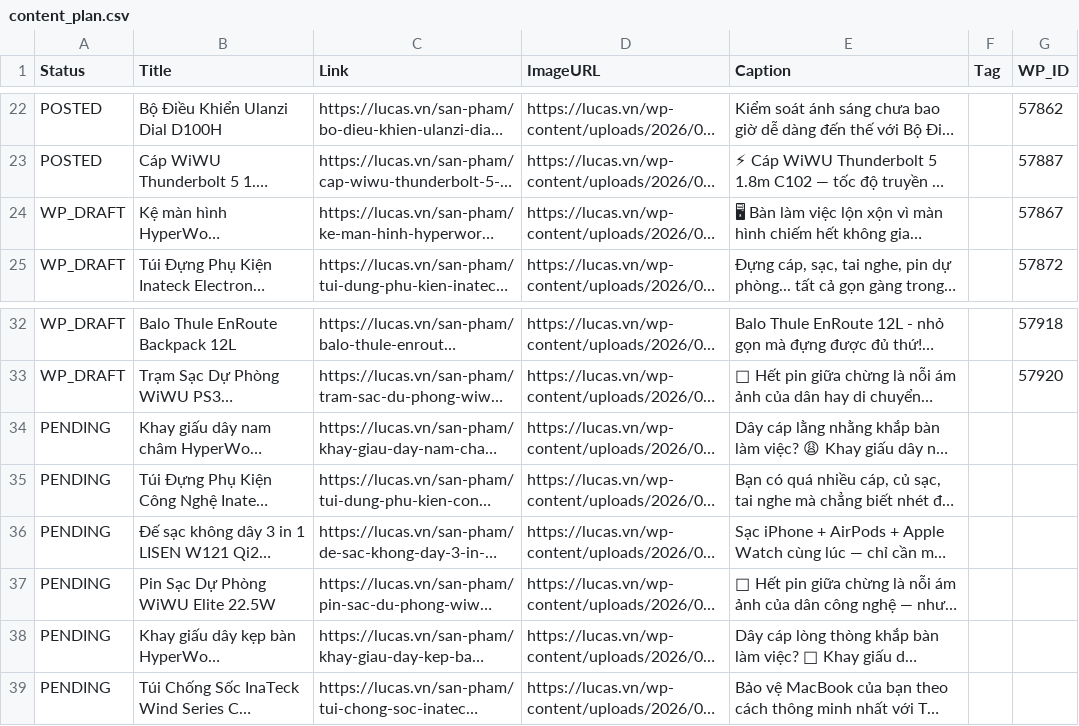
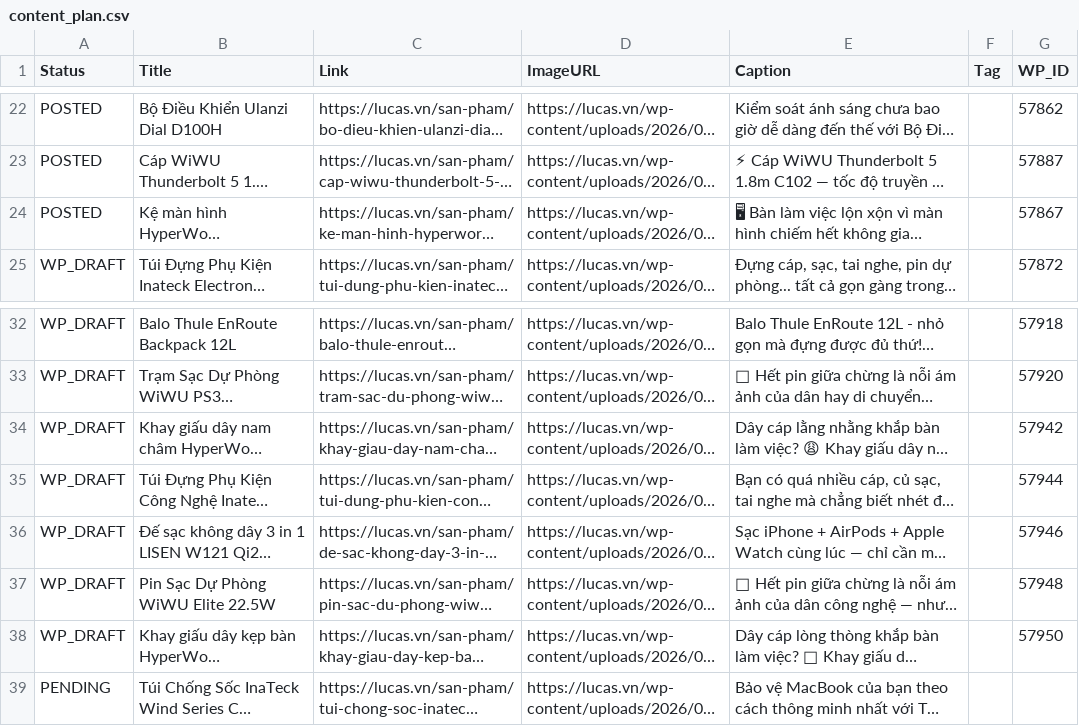
Before and after one commit to thanhluc102-png/lucas-auto-poster, a CSV file: content_plan.csv, drawn as a sheet; only a part is shown, gaps mark what is left out; long unchanged cells end in …; the diff names each change by its address in the sheet, - before the commit and + after, or states it on an @@ line.

```diff
--- a/content_plan.csv
+++ b/content_plan.csv
-A24 (Status): WP_DRAFT
+A24 (Status): POSTED
-A34:A38 (Status): PENDING
+A34:A38 (Status): WP_DRAFT
-G34 (WP_ID): (empty)
+G34 (WP_ID): 57942
-G35 (WP_ID): (empty)
+G35 (WP_ID): 57944
-G36 (WP_ID): (empty)
+G36 (WP_ID): 57946
-G37 (WP_ID): (empty)
+G37 (WP_ID): 57948
-G38 (WP_ID): (empty)
+G38 (WP_ID): 57950
```
Also changed, not shown: 1 other file.
